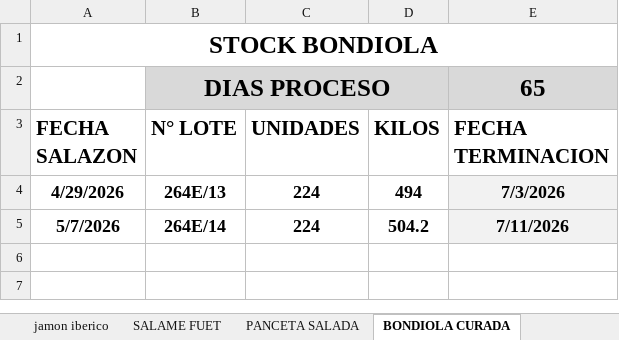
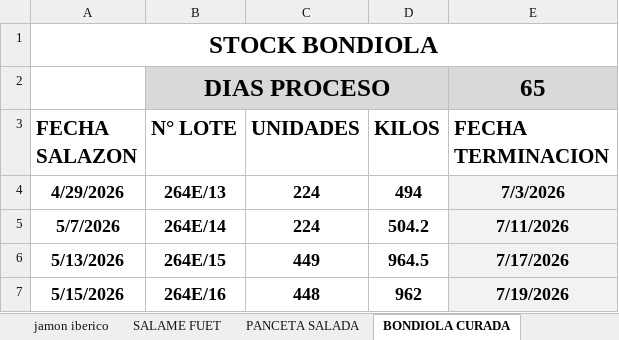
Before and after one commit to oscarhollman15-lgtm/informe-stock-doina, an Excel workbook: stock doina.xlsx, sheet BONDIOLA CURADA, drawn as a sheet; values as stored, in another font and other column widths than the file's, no borders; table styles not drawn; the diff names each change by its address in the sheet, - before the commit and + after, or states it on an @@ line.

```diff
--- a/stock doina.xlsx (sheet BONDIOLA CURADA)
+++ b/stock doina.xlsx (sheet BONDIOLA CURADA)
+row 6: 5/13/2026 | 264E/15 | 449 | 964.5 | 7/17/2026
+row 7: 5/15/2026 | 264E/16 | 448 | 962 | 7/19/2026
```
Also changed, not shown: sheet stock expedicion, sheet stock terminado produccion, sheet RESUMEN STOCK, sheet jamon parma, sheet jamon iberico, sheet SALAME FUET, 4 more sheets, formulas that keep their value.
